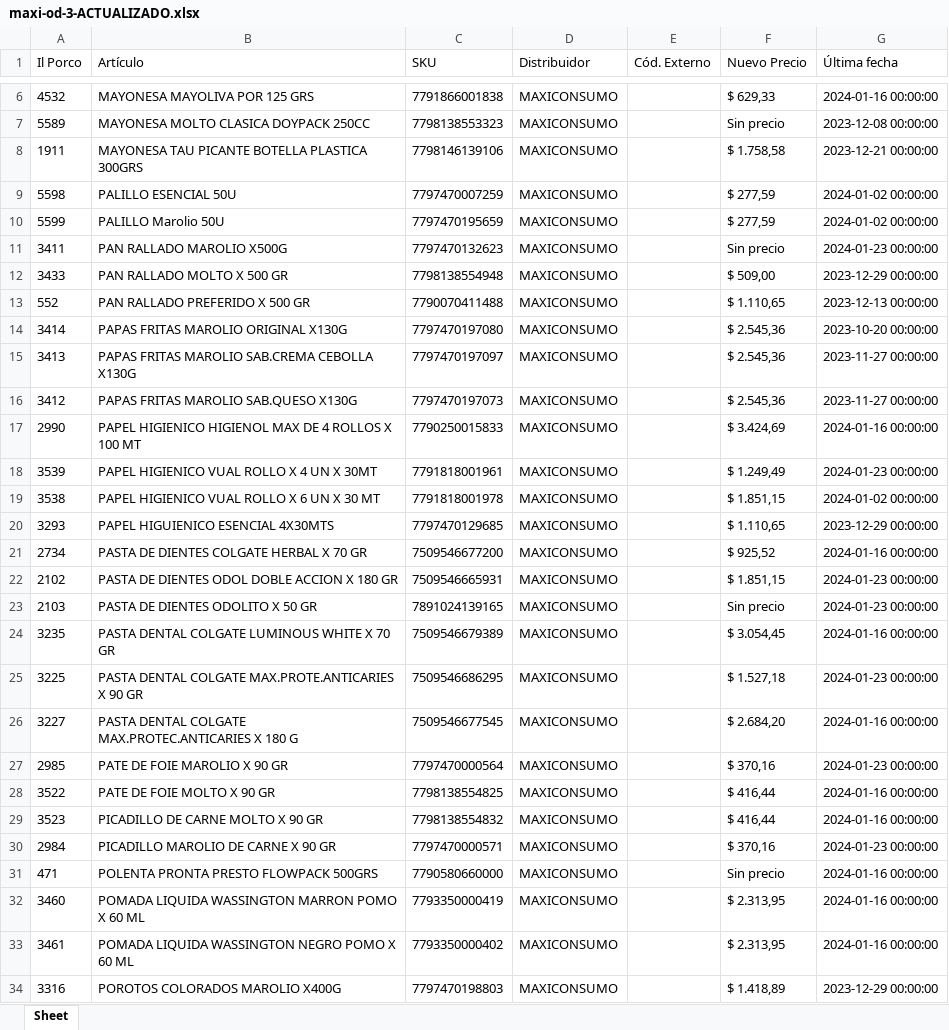
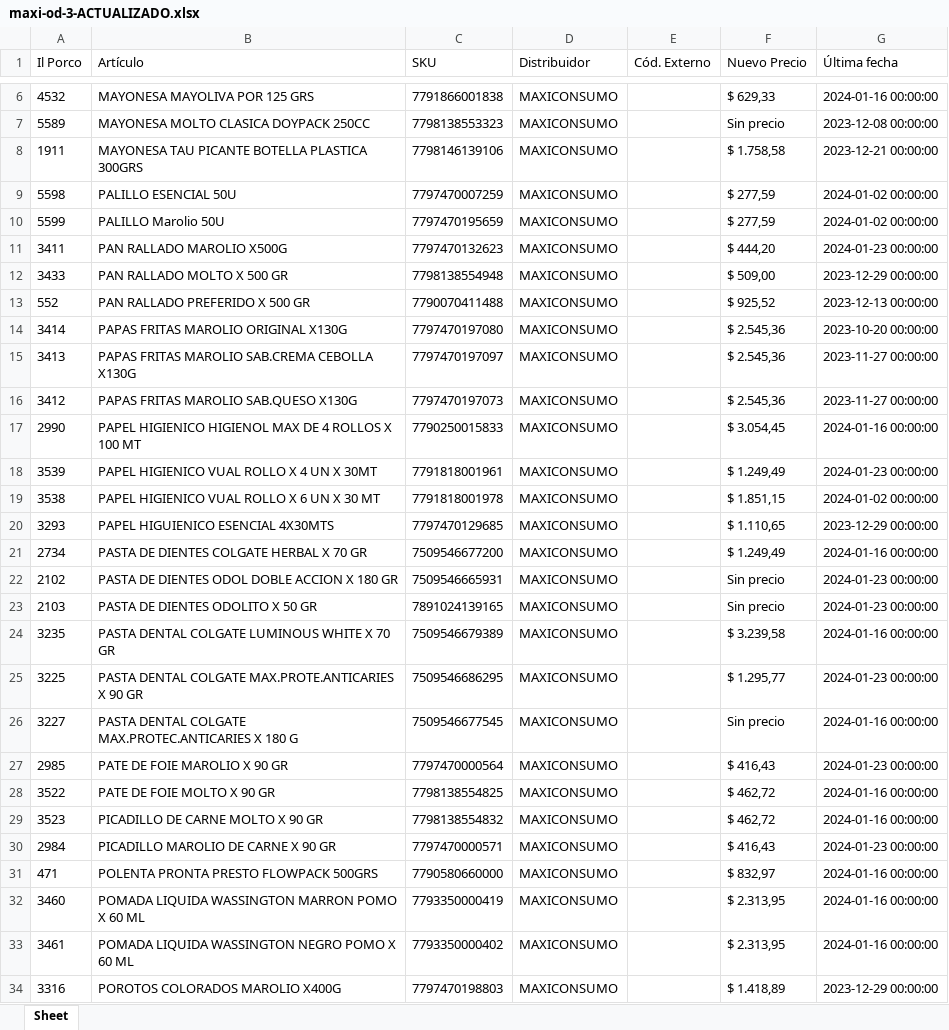
Before and after one commit to nicobartok0/ilporco-scraper, an Excel workbook: archivos/maxi-od-3-ACTUALIZADO.xlsx, sheet Sheet, drawn as a sheet; only a part is shown, gaps mark what is left out; values as stored, in another font and other column widths than the file's, no borders; the diff covers the shown part only; the diff names each change by its address in the sheet, - before the commit and + after, or states it on an @@ line.

```diff
--- a/archivos/maxi-od-3-ACTUALIZADO.xlsx (sheet Sheet)
+++ b/archivos/maxi-od-3-ACTUALIZADO.xlsx (sheet Sheet)
-F11 (Nuevo Precio): Sin precio
+F11 (Nuevo Precio): $ 444,20
-F13 (Nuevo Precio): $ 1.110,65
+F13 (Nuevo Precio): $ 925,52
-F17 (Nuevo Precio): $ 3.424,69
+F17 (Nuevo Precio): $ 3.054,45
-F21 (Nuevo Precio): $ 925,52
+F21 (Nuevo Precio): $ 1.249,49
-F22 (Nuevo Precio): $ 1.851,15
+F22 (Nuevo Precio): Sin precio
-F24 (Nuevo Precio): $ 3.054,45
+F24 (Nuevo Precio): $ 3.239,58
-F25 (Nuevo Precio): $ 1.527,18
+F25 (Nuevo Precio): $ 1.295,77
-F26 (Nuevo Precio): $ 2.684,20
+F26 (Nuevo Precio): Sin precio
-F27 (Nuevo Precio): $ 370,16
+F27 (Nuevo Precio): $ 416,43
-F28:F29 (Nuevo Precio): $ 416,44
+F28:F29 (Nuevo Precio): $ 462,72
-F30 (Nuevo Precio): $ 370,16
+F30 (Nuevo Precio): $ 416,43
-F31 (Nuevo Precio): Sin precio
+F31 (Nuevo Precio): $ 832,97
```
Also changed, not shown: 25 edited cells elsewhere in this sheet, archivos/single-ACTUALIZADO.xlsx, assets/credenciales.xlsx, 10 other files.
